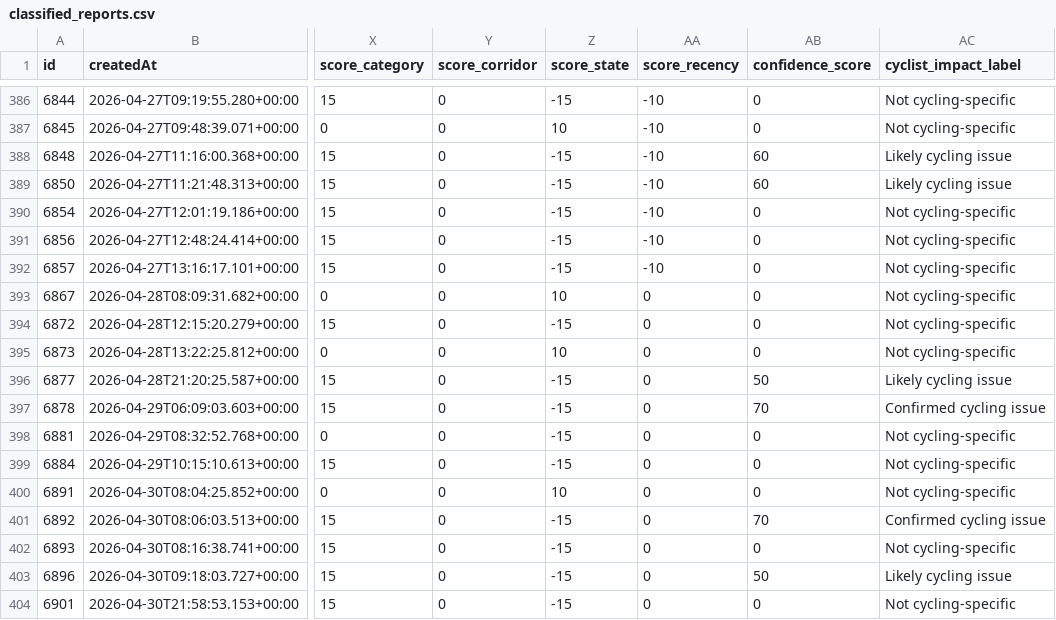
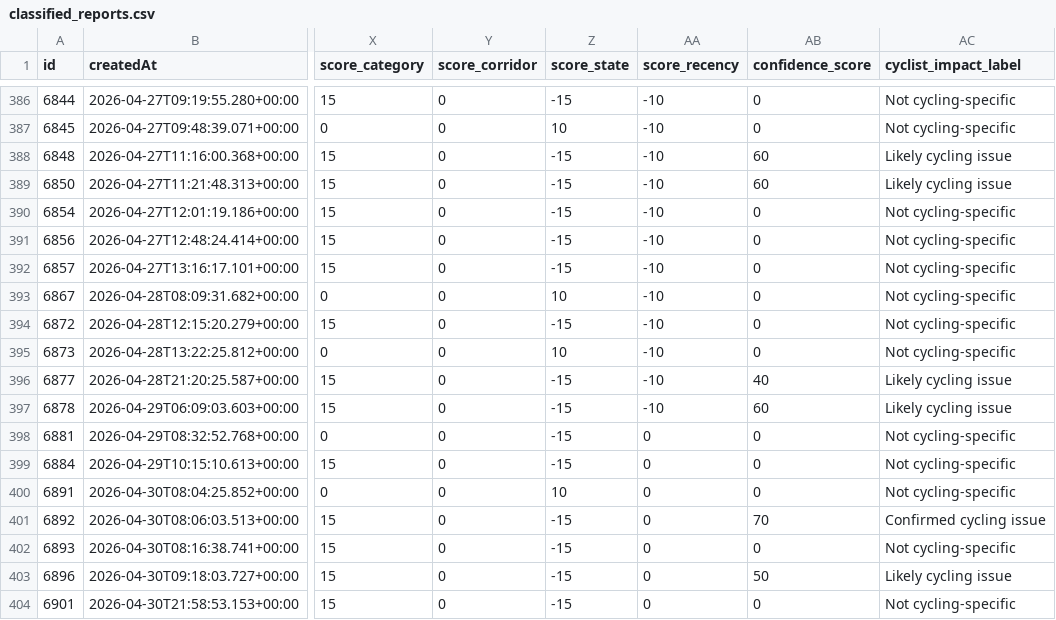
Before and after one commit to Fatih0234/oldenburg-stadt, a CSV file: classified_reports.csv, drawn as a sheet; only a part is shown, gaps mark what is left out; the diff names each change by its address in the sheet, - before the commit and + after, or states it on an @@ line.

```diff
--- a/classified_reports.csv
+++ b/classified_reports.csv
-AA393:AA397 (score_recency): 0
+AA393:AA397 (score_recency): -10
-AB396 (confidence_score): 50
+AB396 (confidence_score): 40
-AB397 (confidence_score): 70
+AB397 (confidence_score): 60
-AC397 (cyclist_impact_label): Confirmed cycling issue
+AC397 (cyclist_impact_label): Likely cycling issue
```
Also changed, not shown: 2 other files.
